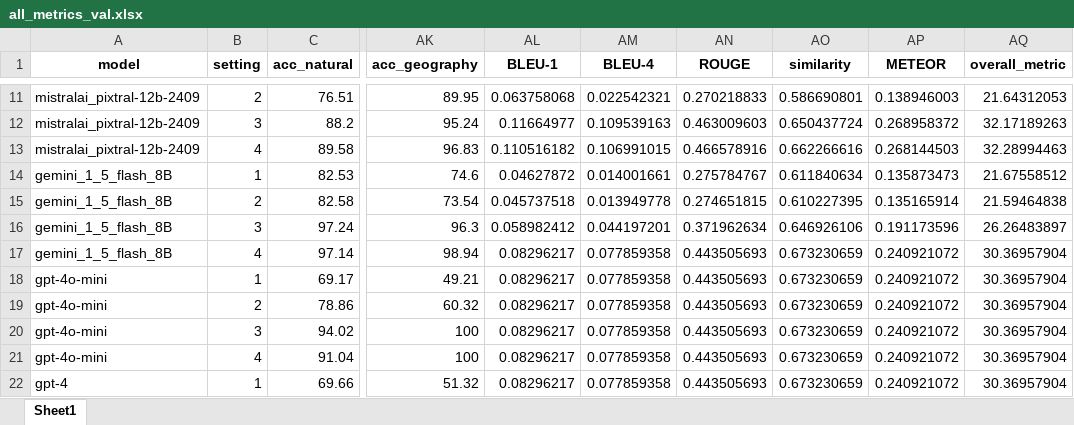
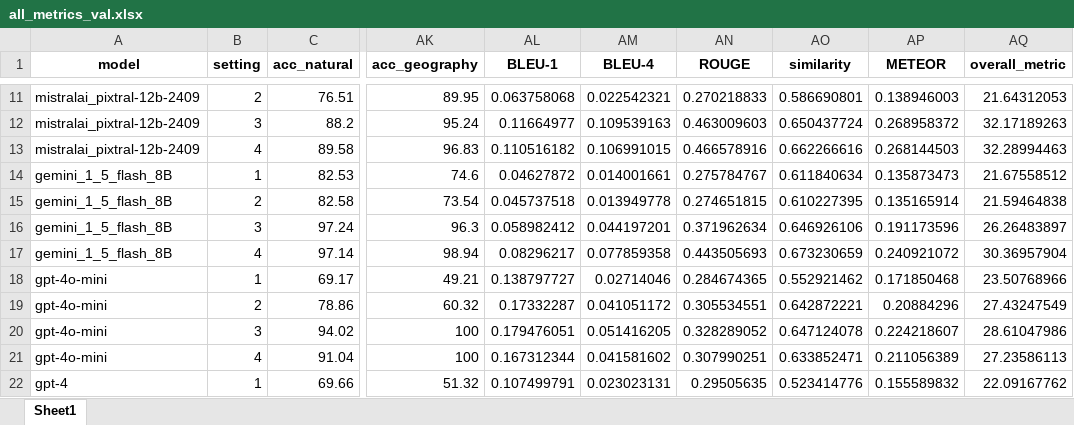
Before and after one commit to katja-kolos/foundation_models, an Excel workbook: evaluation_scripts/all_metrics_val.xlsx, sheet Sheet1, drawn as a sheet; only a part is shown, gaps mark what is left out; values as stored, in another font and other column widths than the file's, no borders; the diff covers the shown part only; the diff names each change by its address in the sheet, - before the commit and + after, or states it on an @@ line.

Commit message:
evaluation visualizations

```diff
--- a/evaluation_scripts/all_metrics_val.xlsx (sheet Sheet1)
+++ b/evaluation_scripts/all_metrics_val.xlsx (sheet Sheet1)
-AL18 (BLEU-1): 0.08296217
+AL18 (BLEU-1): 0.138797727
-AM18 (BLEU-4): 0.077859358
+AM18 (BLEU-4): 0.02714046
-AN18 (ROUGE): 0.443505693
+AN18 (ROUGE): 0.284674365
-AO18 (similarity): 0.673230659
+AO18 (similarity): 0.552921462
-AP18 (METEOR): 0.240921072
+AP18 (METEOR): 0.171850468
-AQ18 (overall_metric): 30.36957904
+AQ18 (overall_metric): 23.50768966
-AL19 (BLEU-1): 0.08296217
+AL19 (BLEU-1): 0.17332287
-AM19 (BLEU-4): 0.077859358
+AM19 (BLEU-4): 0.041051172
-AN19 (ROUGE): 0.443505693
+AN19 (ROUGE): 0.305534551
-AO19 (similarity): 0.673230659
+AO19 (similarity): 0.642872221
-AP19 (METEOR): 0.240921072
+AP19 (METEOR): 0.20884296
-AQ19 (overall_metric): 30.36957904
+AQ19 (overall_metric): 27.43247549
-AL20 (BLEU-1): 0.08296217
+AL20 (BLEU-1): 0.179476051
-AM20 (BLEU-4): 0.077859358
+AM20 (BLEU-4): 0.051416205
-AN20 (ROUGE): 0.443505693
+AN20 (ROUGE): 0.328289052
-AO20 (similarity): 0.673230659
+AO20 (similarity): 0.647124078
-AP20 (METEOR): 0.240921072
+AP20 (METEOR): 0.224218607
-AQ20 (overall_metric): 30.36957904
+AQ20 (overall_metric): 28.61047986
-AL21 (BLEU-1): 0.08296217
+AL21 (BLEU-1): 0.167312344
-AM21 (BLEU-4): 0.077859358
+AM21 (BLEU-4): 0.041581602
-AN21 (ROUGE): 0.443505693
+AN21 (ROUGE): 0.307990251
-AO21 (similarity): 0.673230659
+AO21 (similarity): 0.633852471
-AP21 (METEOR): 0.240921072
+AP21 (METEOR): 0.211056389
-AQ21 (overall_metric): 30.36957904
+AQ21 (overall_metric): 27.23586113
-AL22 (BLEU-1): 0.08296217
+AL22 (BLEU-1): 0.107499791
-AM22 (BLEU-4): 0.077859358
+AM22 (BLEU-4): 0.023023131
-AN22 (ROUGE): 0.443505693
+AN22 (ROUGE): 0.29505635
-AO22 (similarity): 0.673230659
+AO22 (similarity): 0.523414776
-AP22 (METEOR): 0.240921072
+AP22 (METEOR): 0.155589832
-AQ22 (overall_metric): 30.36957904
+AQ22 (overall_metric): 22.09167762
```
Also changed, not shown: 18 edited cells elsewhere in this sheet, 3 other files.
